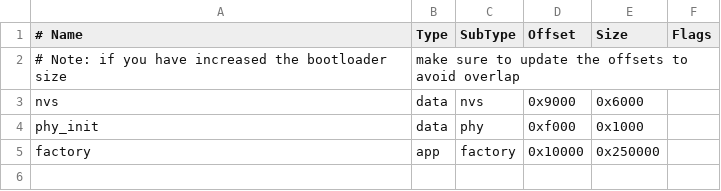
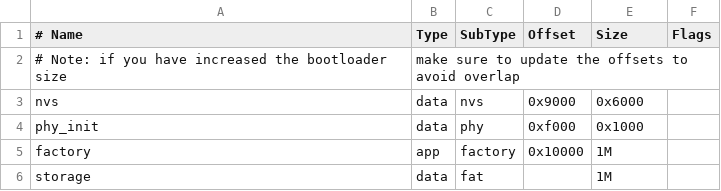
Before and after one commit to ElectronicCats/Minino, a CSV file: examples/ESP-IDF/minino/partitions.csv, drawn as a sheet; the diff names each change by its address in the sheet, - before the commit and + after, or states it on an @@ line.

```diff
--- a/examples/ESP-IDF/minino/partitions.csv
+++ b/examples/ESP-IDF/minino/partitions.csv
-E5 (Size): 0x250000
+E5 (Size): 1M
+row 6: storage | data | fat |  | 1M
```
Also changed, not shown: 15 other files.
